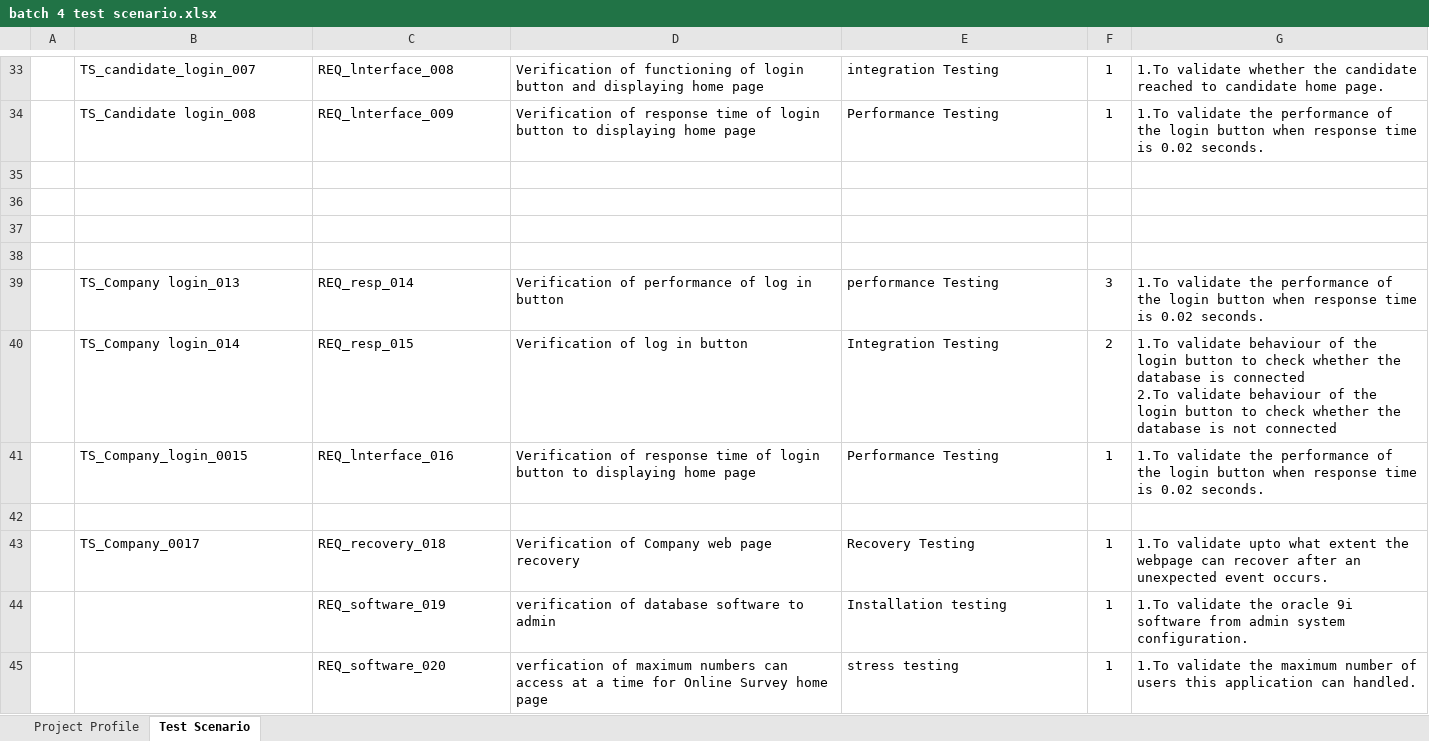
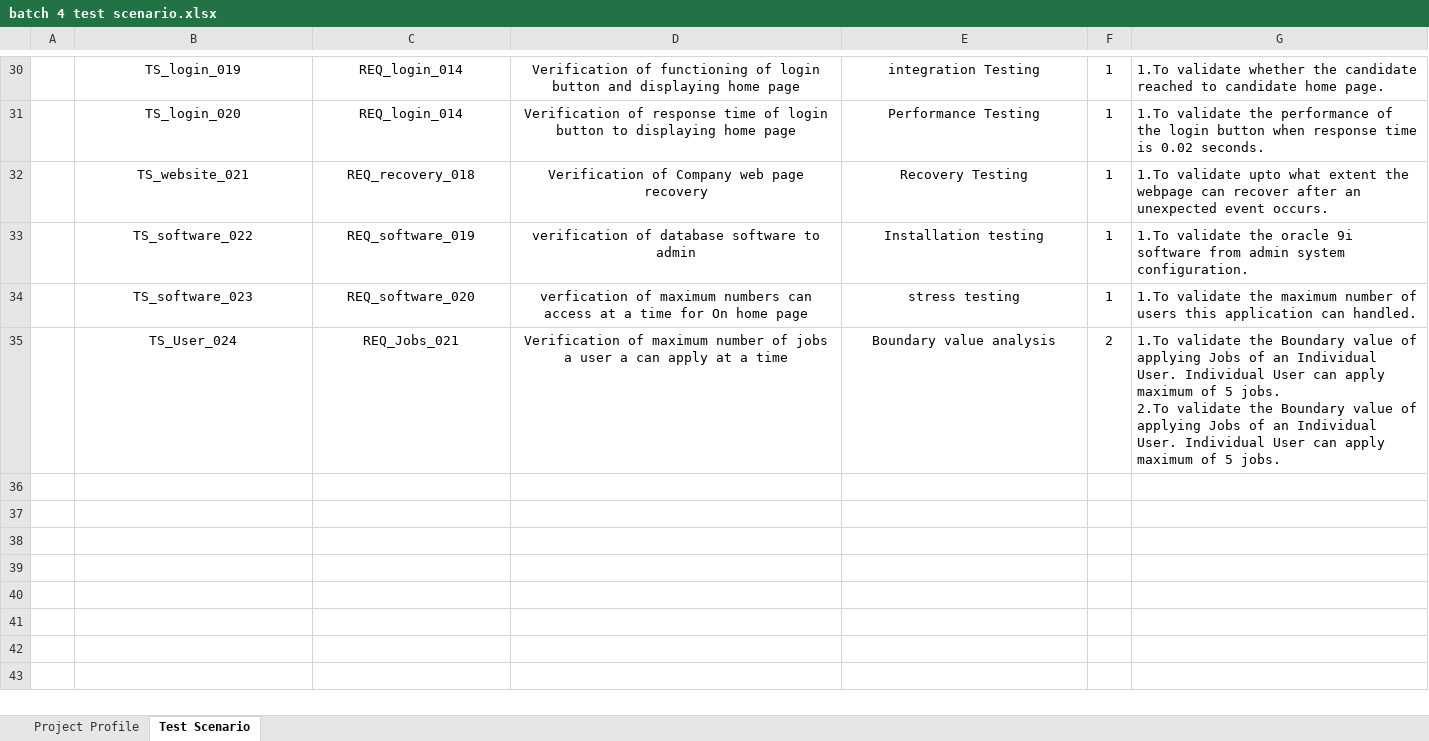
Before and after one commit to geeksg/mod1, an Excel workbook: batch 4 test scenario.xlsx, sheet Test Scenario, drawn as a sheet; only a part is shown, gaps mark what is left out; values as stored, in another font and other column widths than the file's, no borders; removed rows and columns are numbered as before the commit, all else as after; ↵ is a line break in a cell; the diff covers the shown part only; the diff names each change by its address in the sheet, - before the commit and + after, or states it on an @@ line.

```diff
--- a/batch 4 test scenario.xlsx (sheet Test Scenario)
+++ b/batch 4 test scenario.xlsx (sheet Test Scenario)
-B30:E30 alignment: left
+B30:E30 alignment: center
-B30: TS_candidate_login_007
+B30: TS_login_019
-C30: REQ_lnterface_008
+C30: REQ_login_014
-row 34:  | TS_Candidate login_008 | REQ_lnterface_009 | Verification of response time of login button to displaying home page | Performance Testing | 1 | 1.To validate the performance of the login button when response time is 0.02 seconds.
-row 35: (empty)
-row 36: (empty)
-row 37: (empty)
-row 38: (empty)
-row 39:  | TS_Company login_013 | REQ_resp_014 | Verification of performance of log in button | performance Testing | 3 | 1.To validate the performance of the login button when response time is 0.02 seconds.
-row 40:  | TS_Company login_014 | REQ_resp_015 | Verification of log in button | Integration Testing | 2 | 1.To validate behaviour of the login button to check whether the database is connected ↵ 2.To validate behaviour of the login button to check whether the database is not connected
-B31: TS_Company_login_0015
+B31: TS_login_020
-B31:E31 alignment: left
+B31:E31 alignment: center
-C31: REQ_lnterface_016
+C31: REQ_login_014
-row 42: (empty)
-B32: TS_Company_0017
+B32: TS_website_021
-B32:E32 alignment: left
+B32:E32 alignment: center
-B33: (empty)
+B33: TS_software_022
-C33:E34 alignment: left
+C33:E34 alignment: center
-B34: (empty)
+B34: TS_software_023
-D34: …time for Online Survey home page
+D34: …time for On home page
+row 35:  | TS_User_024 | REQ_Jobs_021 | Verification of maximum number of jobs a user a can apply at a time | Boundary value analysis | 2 | 1.To validate the Boundary value of applying Jobs of an Individual User. Individual User can apply maximum of 5 jobs. ↵ 2.To validate the Boundary value of applying Jobs of an Individual User. Individual User can apply maximum of 5 jobs.
```
Also changed, not shown: 3 removed rows, 13 edited cells and cell formats elsewhere in this sheet, charts or pictures, 7 other files.
